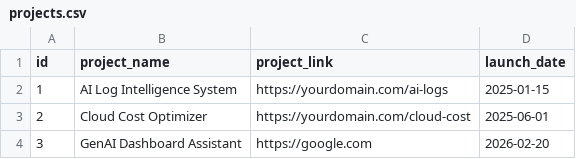
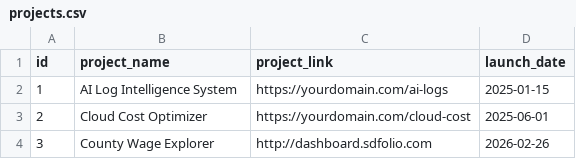
Before and after one commit to deka1105/Portfolio, a CSV file: projects.csv, drawn as a sheet.

Commit message:
Update project entry from GenAI Dashboard to County Wage Explorer

```diff
--- a/projects.csv
+++ b/projects.csv
@@ -3,2 +3,2 @@ id,project_name,project_link,launch_date
 2,Cloud Cost Optimizer,https://yourdomain.com/cloud-cost,2025-06-01
-3,GenAI Dashboard Assistant,https://google.com,2026-02-20
+3,County Wage Explorer,http://dashboard.sdfolio.com,2026-02-26
```
